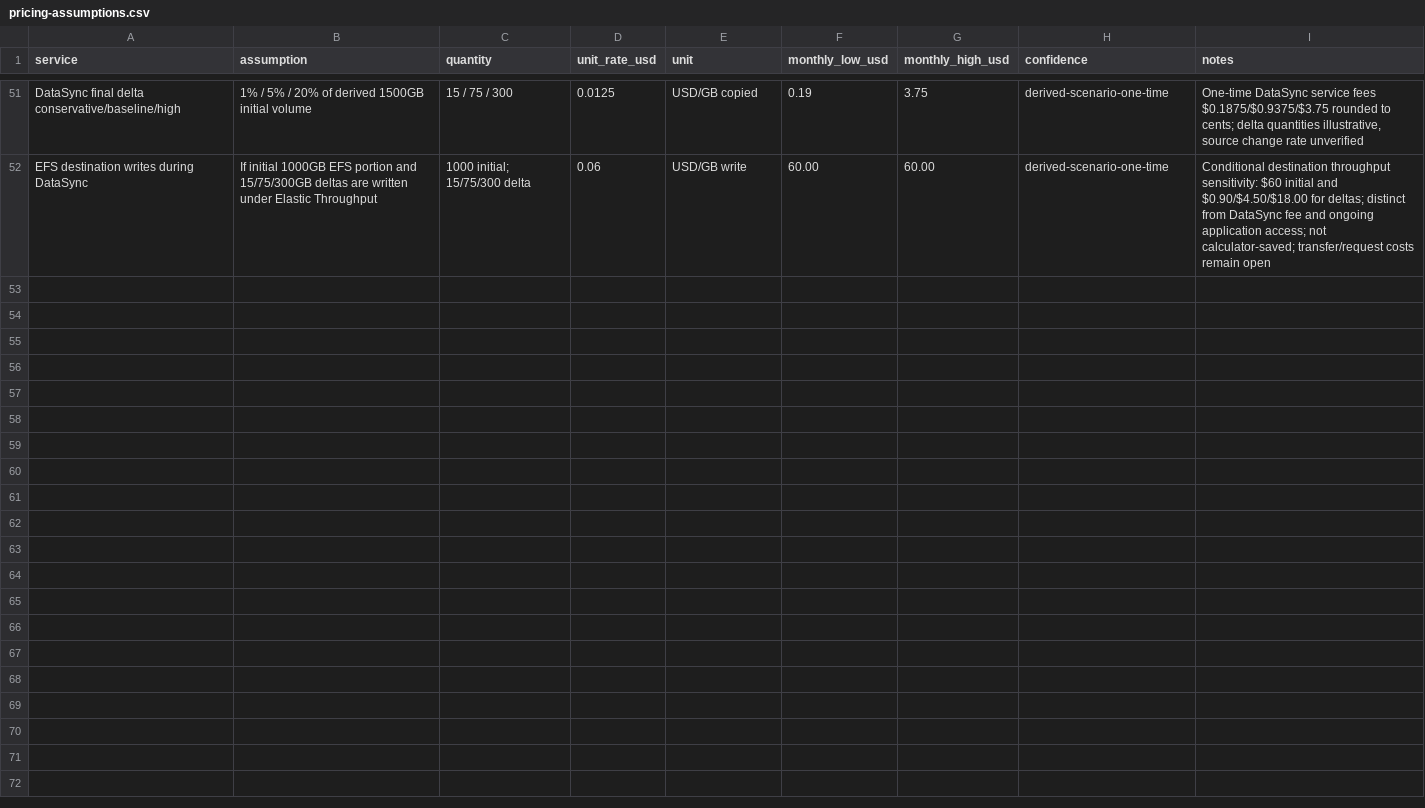
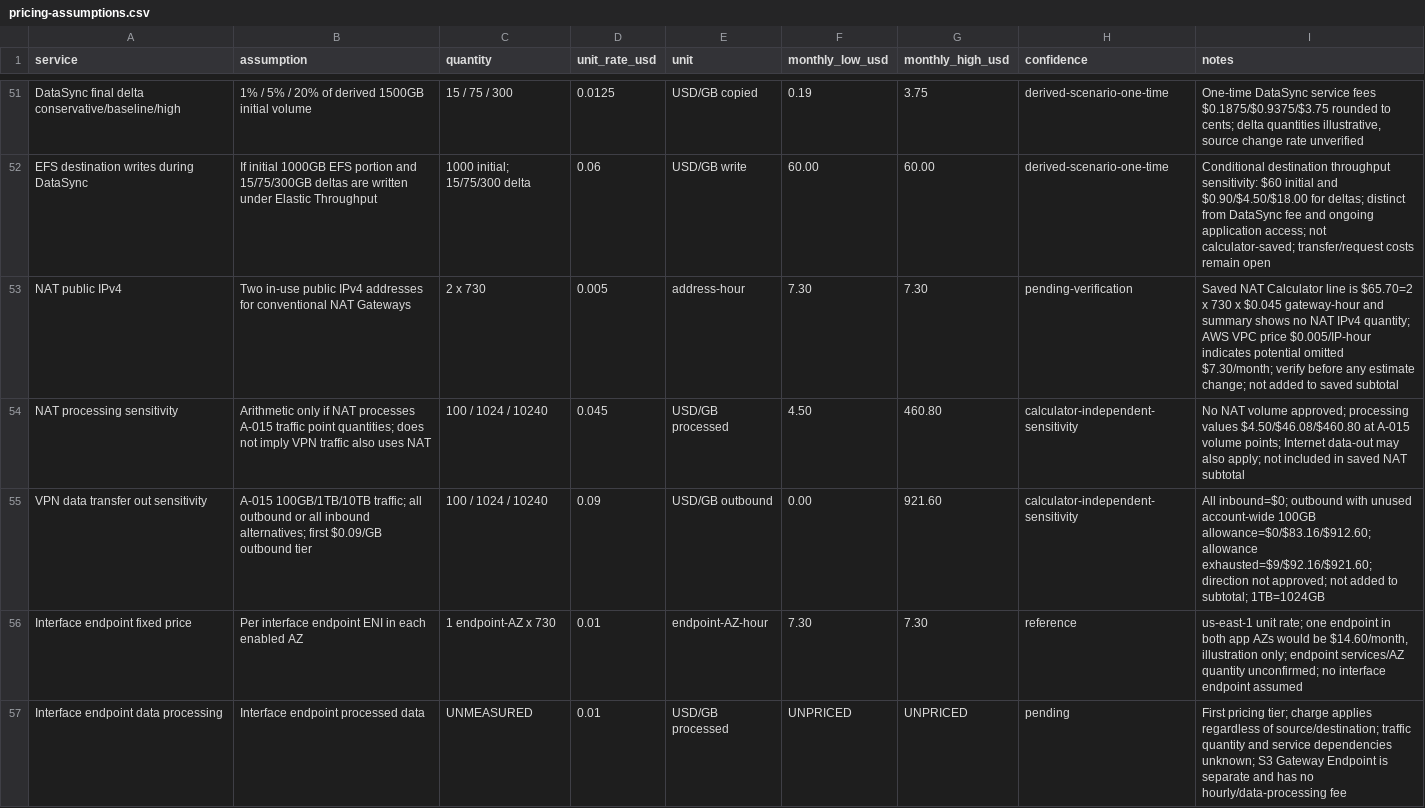
Before and after one commit to fhyxx/aws-cloud-migration-blueprint, a CSV file: cost/pricing-assumptions.csv, drawn as a sheet; only a part is shown, gaps mark what is left out; the diff covers the shown part only.

Commit message:
Record network and migration pricing gates

```diff
--- a/cost/pricing-assumptions.csv
+++ b/cost/pricing-assumptions.csv
@@ -52 +52,6 @@ DataSync final delta conservative/baseline/high,1% / 5% / 20% of derived 1500GB
 EFS destination writes during DataSync,If initial 1000GB EFS portion and 15/75/300GB deltas are written under Elastic Throughput,1000 initial; 15/75/300 delta,0.06,USD/GB write,60.00,60.00,derived-scenario-one-time,"Conditional destination throughput sensitivity: $60 initial and $0.90/$4.50/$18.00 for deltas; distinct from DataSync fee and ongoing application access; not calculator-saved; transfer/request costs remain open"
+NAT public IPv4,Two in-use public IPv4 addresses for conventional NAT Gateways,2 x 730,0.005,address-hour,7.30,7.30,pending-verification,"Saved NAT Calculator line is $65.70=2 x 730 x $0.045 gateway-hour and summary shows no NAT IPv4 quantity; AWS VPC price $0.005/IP-hour indicates potential omitted $7.30/month; verify before any estimate change; not added to saved subtotal"
+NAT processing sensitivity,Arithmetic only if NAT processes A-015 traffic point quantities; does not imply VPN traffic also uses NAT,100 / 1024 / 10240,0.045,USD/GB processed,4.50,460.80,calculator-independent-sensitivity,"No NAT volume approved; processing values $4.50/$46.08/$460.80 at A-015 volume points; Internet data-out may also apply; not included in saved NAT subtotal"
+VPN data transfer out sensitivity,A-015 100GB/1TB/10TB traffic; all outbound or all inbound alternatives; first $0.09/GB outbound tier,100 / 1024 / 10240,0.09,USD/GB outbound,0.00,921.60,calculator-independent-sensitivity,"All inbound=$0; outbound with unused account-wide 100GB allowance=$0/$83.16/$912.60; allowance exhausted=$9/$92.16/$921.60; direction not approved; not added to subtotal; 1TB=1024GB"
+Interface endpoint fixed price,Per interface endpoint ENI in each enabled AZ,1 endpoint-AZ x 730,0.01,endpoint-AZ-hour,7.30,7.30,reference,"us-east-1 unit rate; one endpoint in both app AZs would be $14.60/month, illustration only; endpoint services/AZ quantity unconfirmed; no interface endpoint assumed"
+Interface endpoint data processing,Interface endpoint processed data,UNMEASURED,0.01,USD/GB processed,UNPRICED,UNPRICED,pending,"First pricing tier; charge applies regardless of source/destination; traffic quantity and service dependencies unknown; S3 Gateway Endpoint is separate and has no hourly/data-processing fee"
```
Also changed, not shown: 5 added rows elsewhere in this file.
